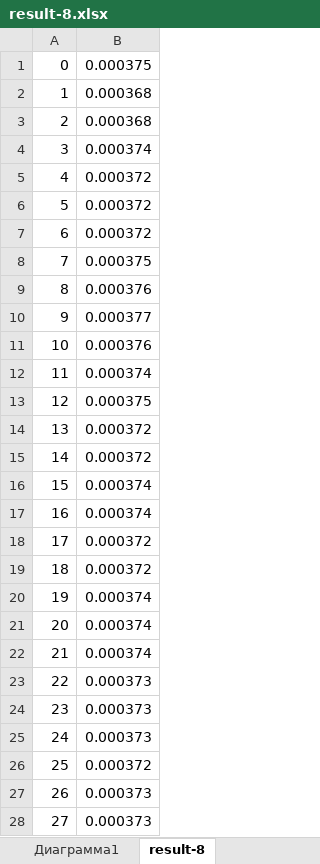
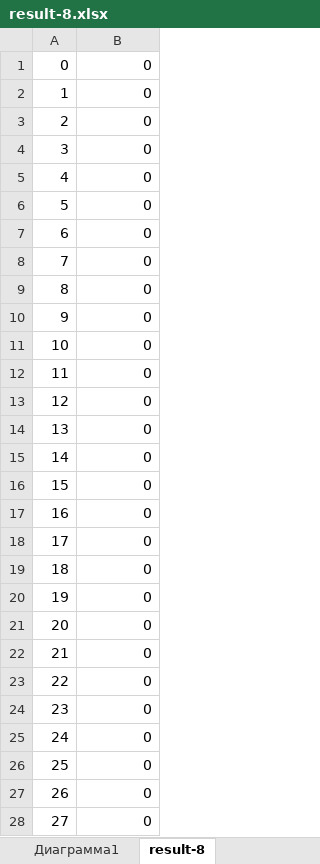
Before and after one commit to ArsaGit/Algorithm1, an Excel workbook: Results/result-8.xlsx, sheet result-8, drawn as a sheet; only a part is shown; values as stored, in another font and other column widths than the file's, no borders; the diff covers the shown part only; the diff names each change by its address in the sheet, - before the commit and + after, or states it on an @@ line.

```diff
--- a/Results/result-8.xlsx (sheet result-8)
+++ b/Results/result-8.xlsx (sheet result-8)
-B1: 0.000375
+B1: 0
-B2:B3: 0.000368
+B2:B3: 0
-B4: 0.000374
+B4: 0
-B5:B7: 0.000372
+B5:B7: 0
-B8: 0.000375
+B8: 0
-B9: 0.000376
+B9: 0
-B10: 0.000377
+B10: 0
-B11: 0.000376
+B11: 0
-B12: 0.000374
+B12: 0
-B13: 0.000375
+B13: 0
-B14:B15: 0.000372
+B14:B15: 0
-B16:B17: 0.000374
+B16:B17: 0
-B18:B19: 0.000372
+B18:B19: 0
-B20:B22: 0.000374
+B20:B22: 0
-B23:B25: 0.000373
+B23:B25: 0
-B26: 0.000372
+B26: 0
-B27:B28: 0.000373
+B27:B28: 0
```
Also changed, not shown: 1972 edited cells elsewhere in this sheet, charts or pictures, Results/result-10.xlsx, Results/result-5.xlsx, 22 other files.
